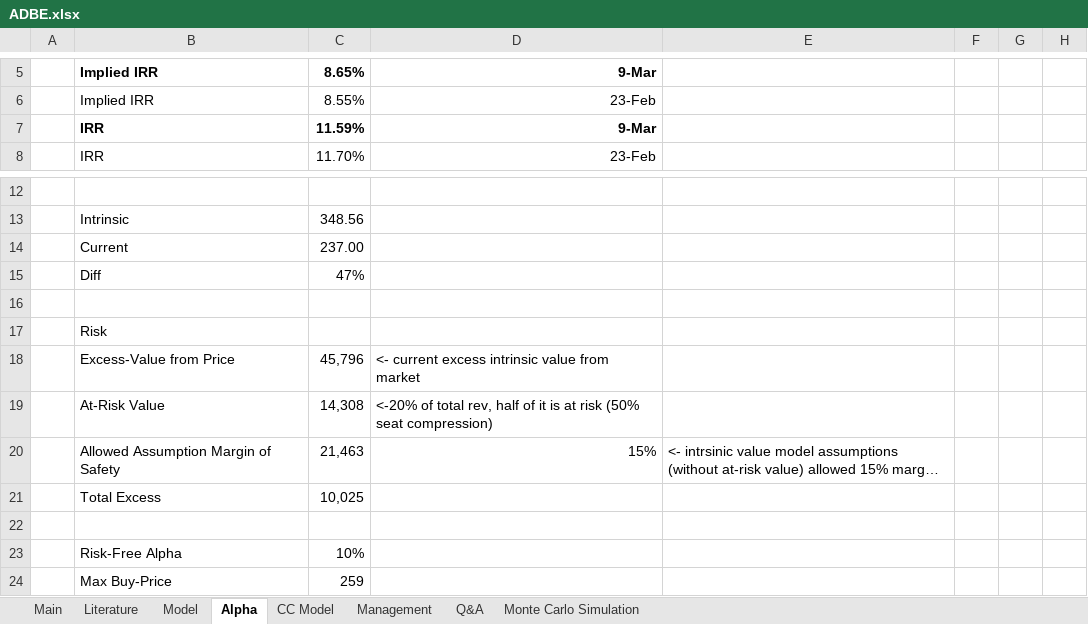
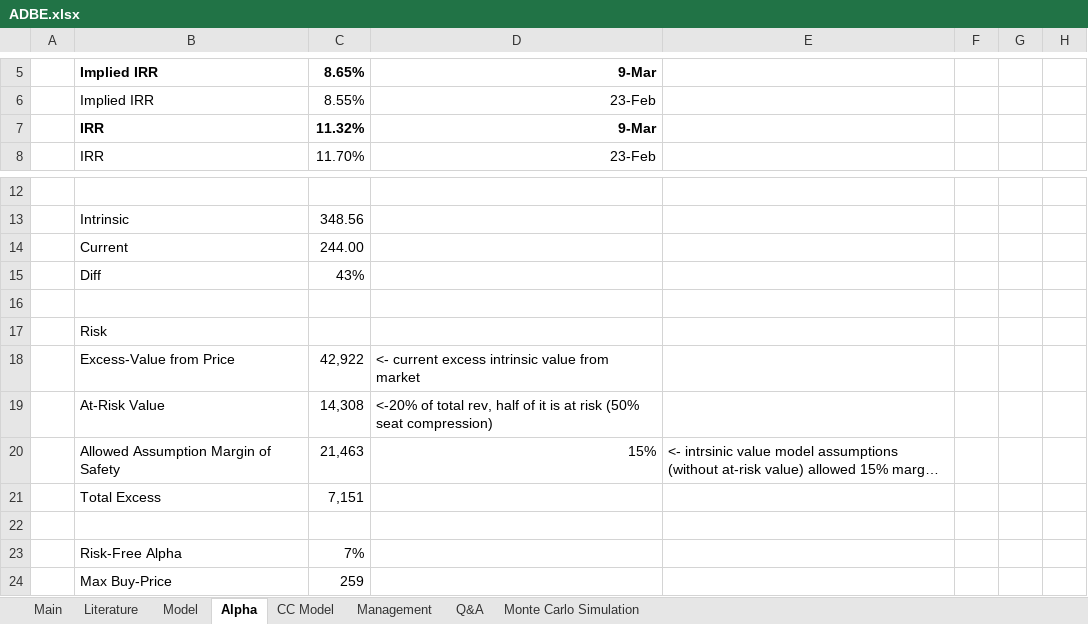
Before and after one commit to LiamRender/Portfolio-FinishedModels, an Excel workbook: ADBE.xlsx, sheet Alpha, drawn as a sheet; only a part is shown, gaps mark what is left out; long unchanged cells end in …; values as stored, in another font and other column widths than the file's, no borders; the diff names each change by its address in the sheet, - before the commit and + after, or states it on an @@ line.

```diff
--- a/ADBE.xlsx (sheet Alpha)
+++ b/ADBE.xlsx (sheet Alpha)
-C7: 11.59%
+C7: 11.32%
-C14: 237.00
+C14: 244.00
-C15: 47%
+C15: 43%
-C18: 45,796
+C18: 42,922
-C21: 10,025
+C21: 7,151
-C23: 10%
+C23: 7%
```
Also changed, not shown: sheet Monte Carlo Simulation, sheet Model, sheet Main.
